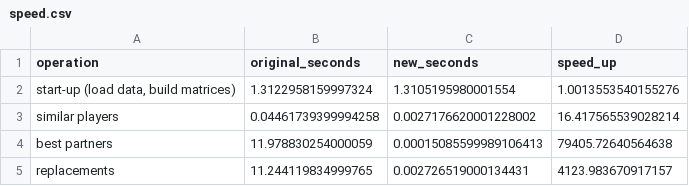
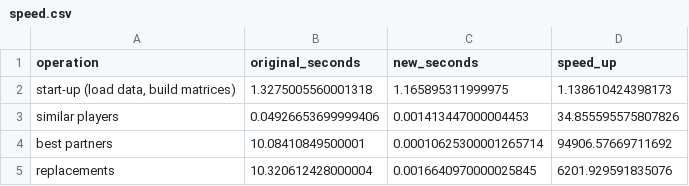
Before and after one commit to Rohan1c/FootballIQ-Player-Analytics-and-Recruitment-Intelligence-System, a CSV file: evaluation/results/speed.csv, drawn as a sheet.

```diff
--- a/evaluation/results/speed.csv
+++ b/evaluation/results/speed.csv
@@ -1,5 +1,5 @@
 operation,original_seconds,new_seconds,speed_up
-"start-up (load data, build matrices)",1.3122958159997324,1.3105195980001554,1.0013553540155276
-similar players,0.04461739399994258,0.0027176620001228002,16.417565539028214
-best partners,11.978830254000059,0.00015085599989106413,79405.72640564638
-replacements,11.244119834999765,0.002726519000134431,4123.983670917157
+"start-up (load data, build matrices)",1.3275005560001318,1.165895311999975,1.138610424398173
+similar players,0.04926653699999406,0.001413447000004453,34.855595575807826
+best partners,10.08410849500001,0.00010625300001265714,94906.57669711692
+replacements,10.320612428000004,0.0016640970000025845,6201.929591835076
```
Also changed, not shown: evaluation/results/roles_cross_validation.csv, 13 other files.
